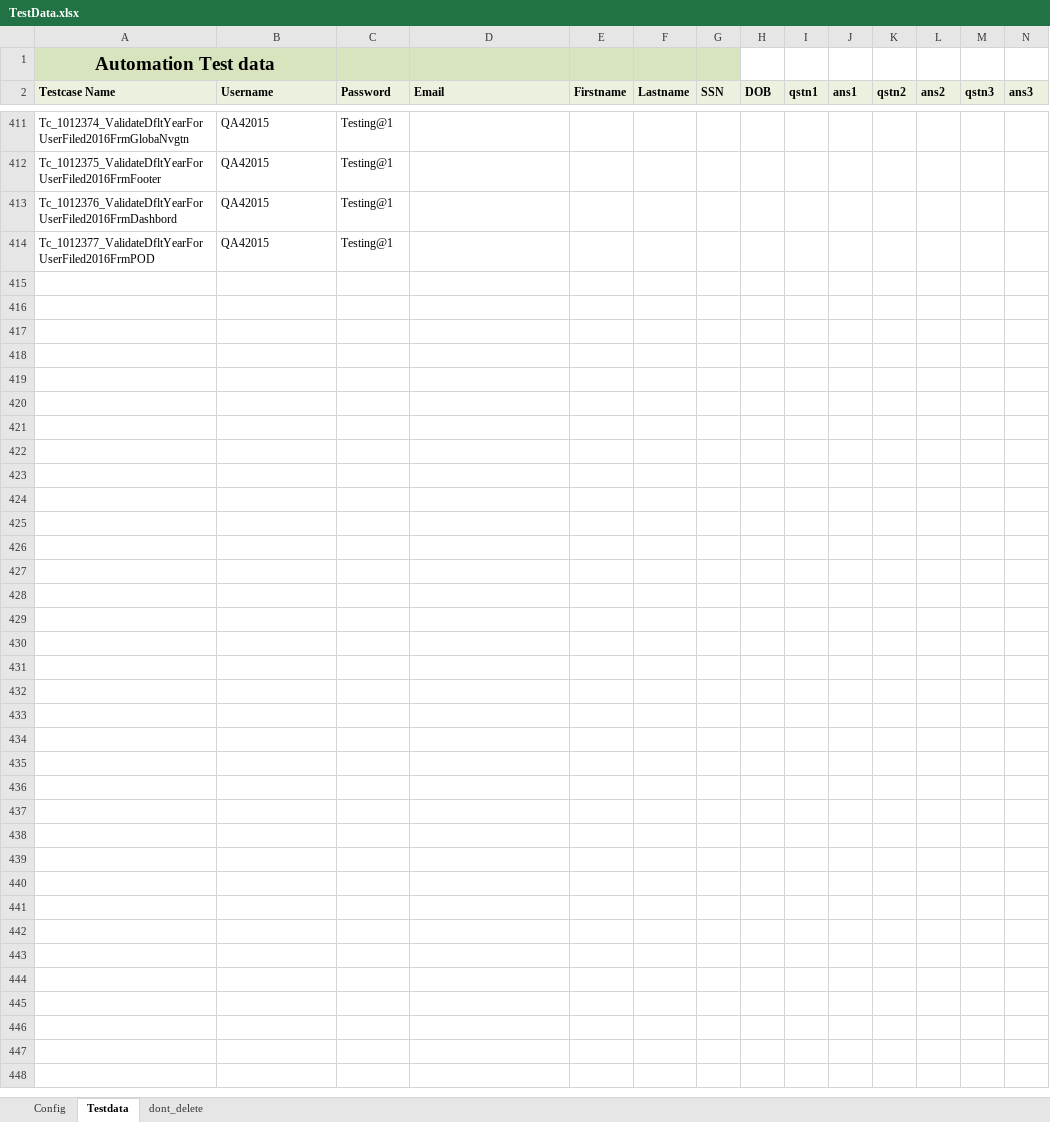
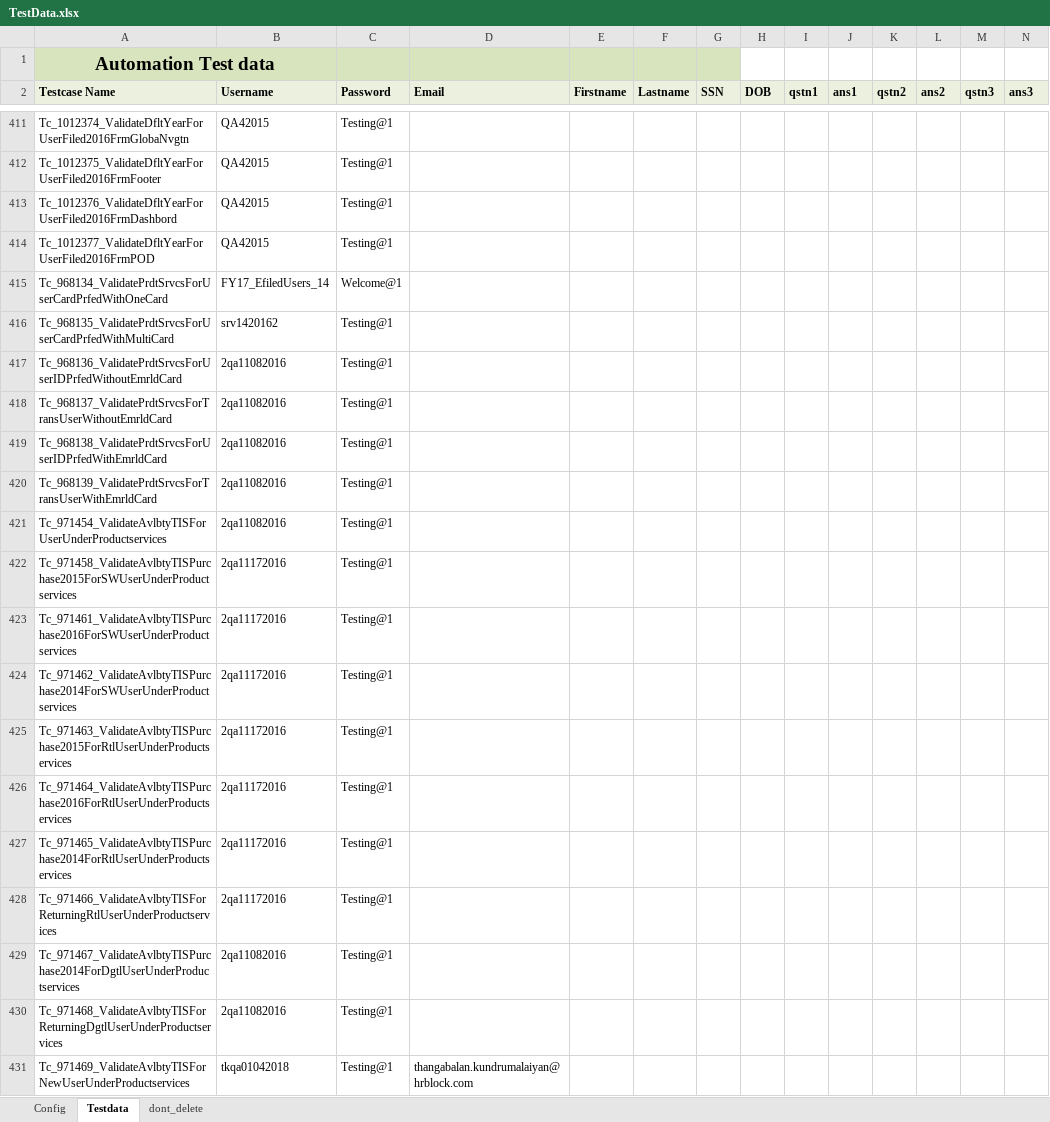
Before and after one commit to RamboSingh/ustbackup, an Excel workbook: MyBlock/resources/TestData.xlsx, sheet Testdata, drawn as a sheet; only a part is shown, gaps mark what is left out; values as stored, in another font and other column widths than the file's, no borders; charts and pictures not drawn; rows hold the shown columns only; the diff names each change by its address in the sheet, - before the commit and + after, or states it on an @@ line.

```diff
--- a/MyBlock/resources/TestData.xlsx (sheet Testdata)
+++ b/MyBlock/resources/TestData.xlsx (sheet Testdata)
+row 415: Tc_968134_ValidatePrdtSrvcsForUserCardPrfedWithOneCard | FY17_EfiledUsers_14 | Welcome@1
+row 416: Tc_968135_ValidatePrdtSrvcsForUserCardPrfedWithMultiCard | srv1420162 | Testing@1
+row 417: Tc_968136_ValidatePrdtSrvcsForUserIDPrfedWithoutEmrldCard | 2qa11082016 | Testing@1
+row 418: Tc_968137_ValidatePrdtSrvcsForTransUserWithoutEmrldCard | 2qa11082016 | Testing@1
+row 419: Tc_968138_ValidatePrdtSrvcsForUserIDPrfedWithEmrldCard | 2qa11082016 | Testing@1
+row 420: Tc_968139_ValidatePrdtSrvcsForTransUserWithEmrldCard | 2qa11082016 | Testing@1
+row 421: Tc_971454_ValidateAvlbtyTISForUserUnderProductservices | 2qa11082016 | Testing@1
+row 422: Tc_971458_ValidateAvlbtyTISPurchase2015ForSWUserUnderProductservices | 2qa11172016 | Testing@1
+row 423: Tc_971461_ValidateAvlbtyTISPurchase2016ForSWUserUnderProductservices | 2qa11172016 | Testing@1
+row 424: Tc_971462_ValidateAvlbtyTISPurchase2014ForSWUserUnderProductservices | 2qa11172016 | Testing@1
+row 425: Tc_971463_ValidateAvlbtyTISPurchase2015ForRtlUserUnderProductservices | 2qa11172016 | Testing@1
+row 426: Tc_971464_ValidateAvlbtyTISPurchase2016ForRtlUserUnderProductservices | 2qa11172016 | Testing@1
+row 427: Tc_971465_ValidateAvlbtyTISPurchase2014ForRtlUserUnderProductservices | 2qa11172016 | Testing@1
+row 428: Tc_971466_ValidateAvlbtyTISForReturningRtlUserUnderProductservices | 2qa11172016 | Testing@1
+row 429: Tc_971467_ValidateAvlbtyTISPurchase2014ForDgtlUserUnderProductservices | 2qa11082016 | Testing@1
+row 430: Tc_971468_ValidateAvlbtyTISForReturningDgtlUserUnderProductservices | 2qa11082016 | Testing@1
+row 431: Tc_971469_ValidateAvlbtyTISForNewUserUnderProductservices | tkqa01042018 | Testing@1 | thangabalan.kundrumalaiyan@hrblock.com
```
Also changed, not shown: sheet Config, 22 other files.
